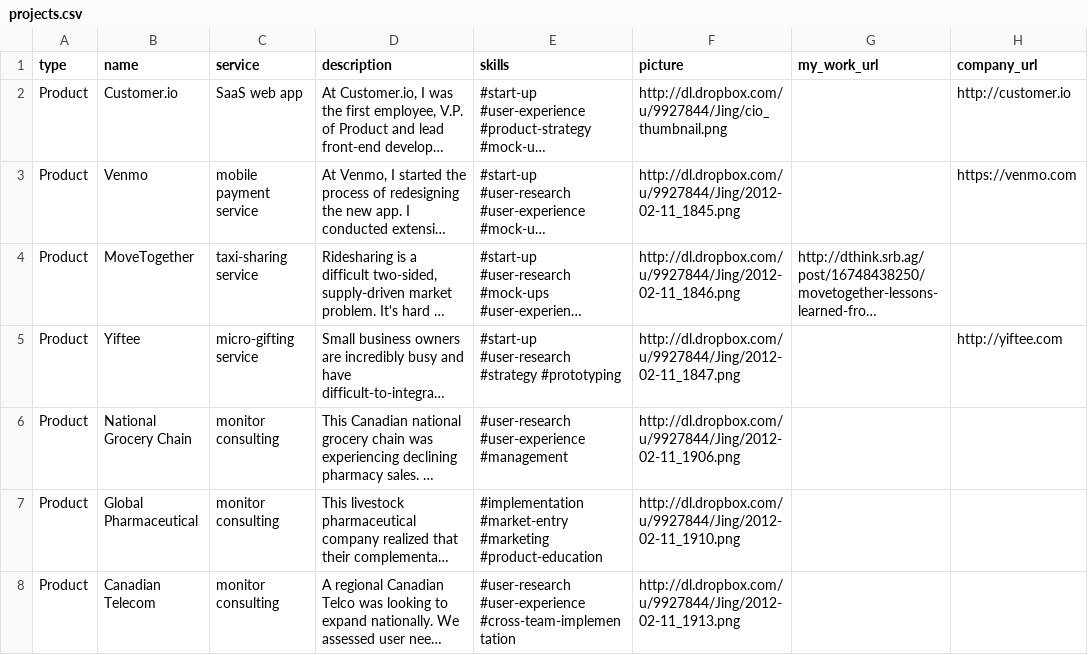
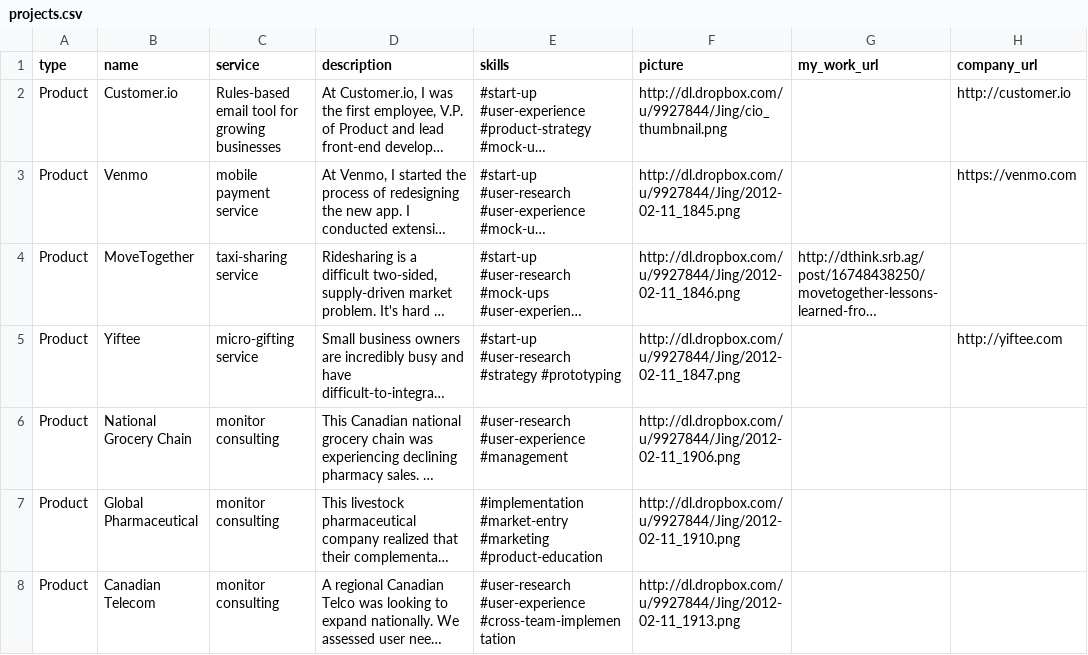
Before and after one commit to ashaegupta/ashaelizabethgupta.com, a CSV file: project_data/inputs/projects.csv, drawn as a sheet; only a part is shown; long unchanged cells end in …; the diff names each change by its address in the sheet, - before the commit and + after, or states it on an @@ line.

```diff
--- a/project_data/inputs/projects.csv
+++ b/project_data/inputs/projects.csv
-C2 (service): SaaS web app
+C2 (service): Rules-based email tool for growing businesses
```
Also changed, not shown: 2 other files.
